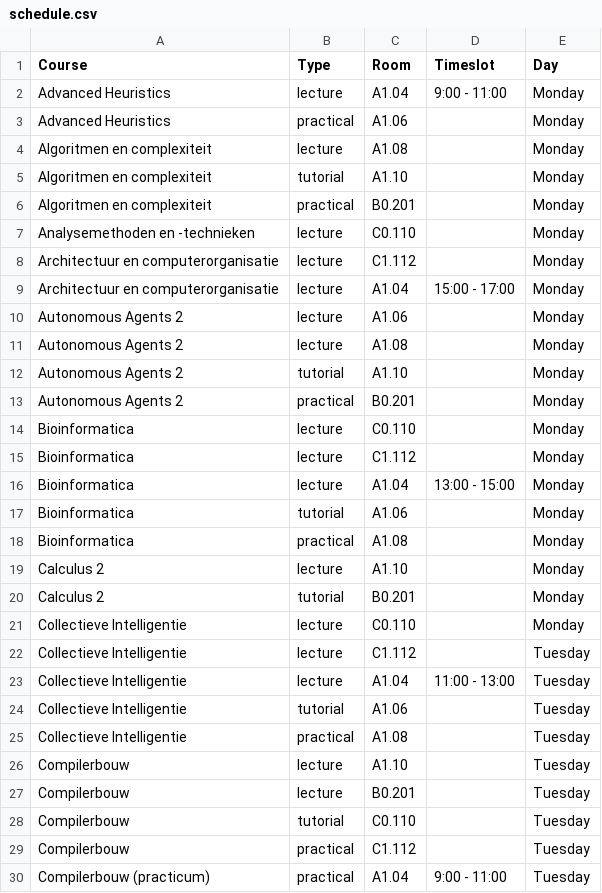
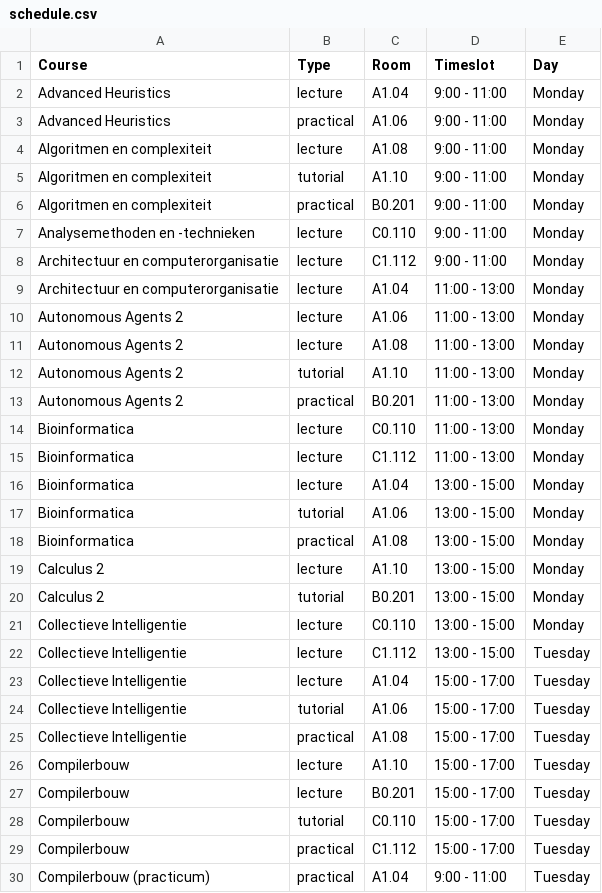
Before and after one commit to AnnemijnD/safariteam, a CSV file: code/data/schedule.csv, drawn as a sheet; only a part is shown; the diff covers the shown part only.

```diff
--- a/code/data/schedule.csv
+++ b/code/data/schedule.csv
@@ -2,29 +2,29 @@ Course,Type,Room,Timeslot,Day
 Advanced Heuristics,lecture,A1.04,9:00 - 11:00,Monday
-Advanced Heuristics,practical,A1.06,,Monday
-Algoritmen en complexiteit,lecture,A1.08,,Monday
-Algoritmen en complexiteit,tutorial,A1.10,,Monday
-Algoritmen en complexiteit,practical,B0.201,,Monday
-Analysemethoden en -technieken,lecture,C0.110,,Monday
-Architectuur en computerorganisatie,lecture,C1.112,,Monday
-Architectuur en computerorganisatie,lecture,A1.04,15:00 - 17:00,Monday
-Autonomous Agents 2,lecture,A1.06,,Monday
-Autonomous Agents 2,lecture,A1.08,,Monday
-Autonomous Agents 2,tutorial,A1.10,,Monday
-Autonomous Agents 2,practical,B0.201,,Monday
-Bioinformatica,lecture,C0.110,,Monday
-Bioinformatica,lecture,C1.112,,Monday
+Advanced Heuristics,practical,A1.06,9:00 - 11:00,Monday
+Algoritmen en complexiteit,lecture,A1.08,9:00 - 11:00,Monday
+Algoritmen en complexiteit,tutorial,A1.10,9:00 - 11:00,Monday
+Algoritmen en complexiteit,practical,B0.201,9:00 - 11:00,Monday
+Analysemethoden en -technieken,lecture,C0.110,9:00 - 11:00,Monday
+Architectuur en computerorganisatie,lecture,C1.112,9:00 - 11:00,Monday
+Architectuur en computerorganisatie,lecture,A1.04,11:00 - 13:00,Monday
+Autonomous Agents 2,lecture,A1.06,11:00 - 13:00,Monday
+Autonomous Agents 2,lecture,A1.08,11:00 - 13:00,Monday
+Autonomous Agents 2,tutorial,A1.10,11:00 - 13:00,Monday
+Autonomous Agents 2,practical,B0.201,11:00 - 13:00,Monday
+Bioinformatica,lecture,C0.110,11:00 - 13:00,Monday
+Bioinformatica,lecture,C1.112,11:00 - 13:00,Monday
 Bioinformatica,lecture,A1.04,13:00 - 15:00,Monday
-Bioinformatica,tutorial,A1.06,,Monday
-Bioinformatica,practical,A1.08,,Monday
-Calculus 2,lecture,A1.10,,Monday
-Calculus 2,tutorial,B0.201,,Monday
-Collectieve Intelligentie,lecture,C0.110,,Monday
-Collectieve Intelligentie,lecture,C1.112,,Tuesday
-Collectieve Intelligentie,lecture,A1.04,11:00 - 13:00,Tuesday
-Collectieve Intelligentie,tutorial,A1.06,,Tuesday
-Collectieve Intelligentie,practical,A1.08,,Tuesday
-Compilerbouw,lecture,A1.10,,Tuesday
-Compilerbouw,lecture,B0.201,,Tuesday
-Compilerbouw,tutorial,C0.110,,Tuesday
-Compilerbouw,practical,C1.112,,Tuesday
+Bioinformatica,tutorial,A1.06,13:00 - 15:00,Monday
+Bioinformatica,practical,A1.08,13:00 - 15:00,Monday
+Calculus 2,lecture,A1.10,13:00 - 15:00,Monday
+Calculus 2,tutorial,B0.201,13:00 - 15:00,Monday
+Collectieve Intelligentie,lecture,C0.110,13:00 - 15:00,Monday
+Collectieve Intelligentie,lecture,C1.112,13:00 - 15:00,Tuesday
+Collectieve Intelligentie,lecture,A1.04,15:00 - 17:00,Tuesday
+Collectieve Intelligentie,tutorial,A1.06,15:00 - 17:00,Tuesday
+Collectieve Intelligentie,practical,A1.08,15:00 - 17:00,Tuesday
+Compilerbouw,lecture,A1.10,15:00 - 17:00,Tuesday
+Compilerbouw,lecture,B0.201,15:00 - 17:00,Tuesday
+Compilerbouw,tutorial,C0.110,15:00 - 17:00,Tuesday
+Compilerbouw,practical,C1.112,15:00 - 17:00,Tuesday
 Compilerbouw (practicum),practical,A1.04,9:00 - 11:00,Tuesday
```
Also changed, not shown: 40 edited cells elsewhere in this file, 1 other file.
